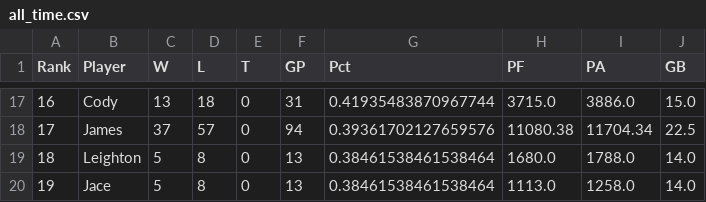
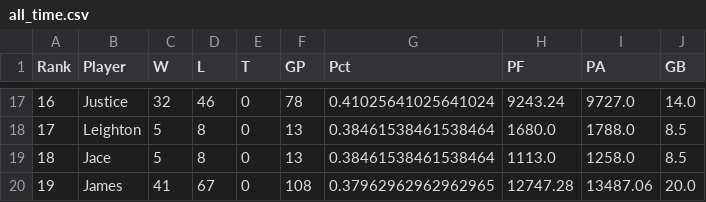
Before and after one commit to asalitri/Fantasy-Sports-ML-Analytics, a CSV file: standings/all_time.csv, drawn as a sheet; only a part is shown, gaps mark what is left out; the diff covers the shown part only.

```diff
--- a/standings/all_time.csv
+++ b/standings/all_time.csv
@@ -17,4 +17,4 @@ Rank,Player,W,L,T,GP,Pct,PF,PA,GB
-16,Cody,13,18,0,31,0.41935483870967744,3715.0,3886.0,15.0
-17,James,37,57,0,94,0.39361702127659576,11080.38,11704.34,22.5
-18,Leighton,5,8,0,13,0.38461538461538464,1680.0,1788.0,14.0
-19,Jace,5,8,0,13,0.38461538461538464,1113.0,1258.0,14.0
+16,Justice,32,46,0,78,0.41025641025641024,9243.24,9727.0,14.0
+17,Leighton,5,8,0,13,0.38461538461538464,1680.0,1788.0,8.5
+18,Jace,5,8,0,13,0.38461538461538464,1113.0,1258.0,8.5
+19,James,41,67,0,108,0.37962962962962965,12747.28,13487.06,20.0
```
Also changed, not shown: 1 added row, 1 removed row and 100 edited cells elsewhere in this file, data/matchup_data.csv, 5 other files.
